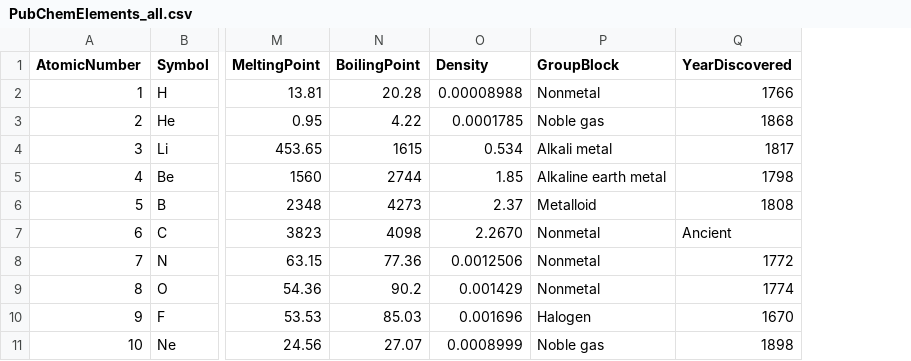
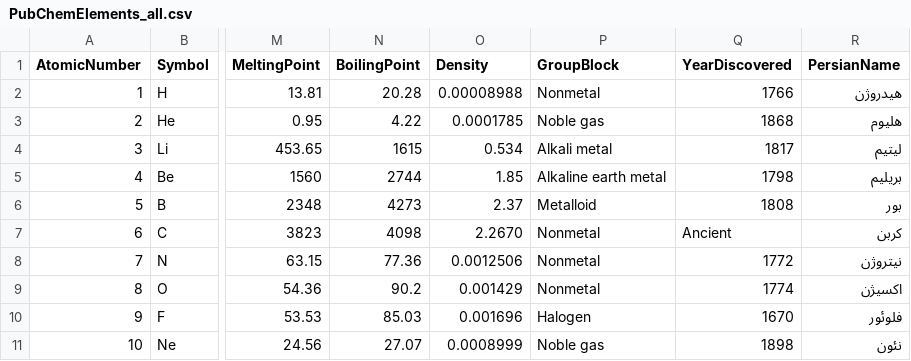
Before and after one commit to alfamaniya/Chemistry, a CSV file: data/PubChemElements_all.csv, drawn as a sheet; only a part is shown, gaps mark what is left out; the diff names each change by its address in the sheet, - before the commit and + after, or states it on an @@ line.

Commit message:
Add PersianName column without removing existing PubChem data

```diff
--- a/data/PubChemElements_all.csv
+++ b/data/PubChemElements_all.csv
+column R (PersianName), rows 2-11: هیدروژن | هلیوم | لیتیم | بریلیم | بور | کربن | نیتروژن | اکسیژن | فلوئور | نئون
```
